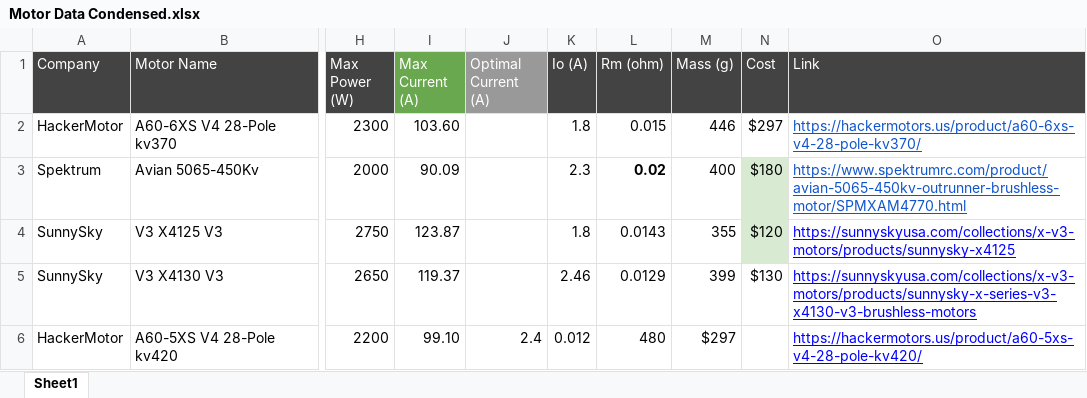
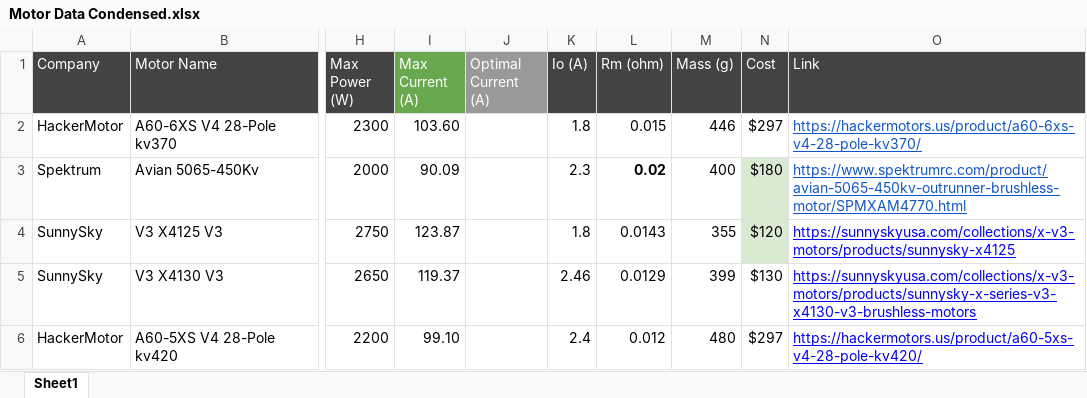
Before and after one commit to lstrzebu/MDAO, an Excel workbook: physics/propulsion/Propulsion System Configs/IMPORT/Motor Data Condensed.xlsx, sheet Sheet1, drawn as a sheet; only a part is shown, gaps mark what is left out; values as stored, in another font and other column widths than the file's, no borders; the diff names each change by its address in the sheet, - before the commit and + after, or states it on an @@ line.

```diff
--- a/physics/propulsion/Propulsion System Configs/IMPORT/Motor Data Condensed.xlsx (sheet Sheet1)
+++ b/physics/propulsion/Propulsion System Configs/IMPORT/Motor Data Condensed.xlsx (sheet Sheet1)
-J6 (Optimal Current (A)): 2.4
+J6 (Optimal Current (A)): (empty)
-K6 (Io (A)): 0.012
+K6 (Io (A)): 2.4
-L6 (Rm (ohm)): 480
+L6 (Rm (ohm)): 0.012
-M6 (Mass (g)): $297
+M6 (Mass (g)): 480
-N6 (Cost): (empty)
+N6 (Cost): $297
```
Also changed, not shown: 12 other files.
